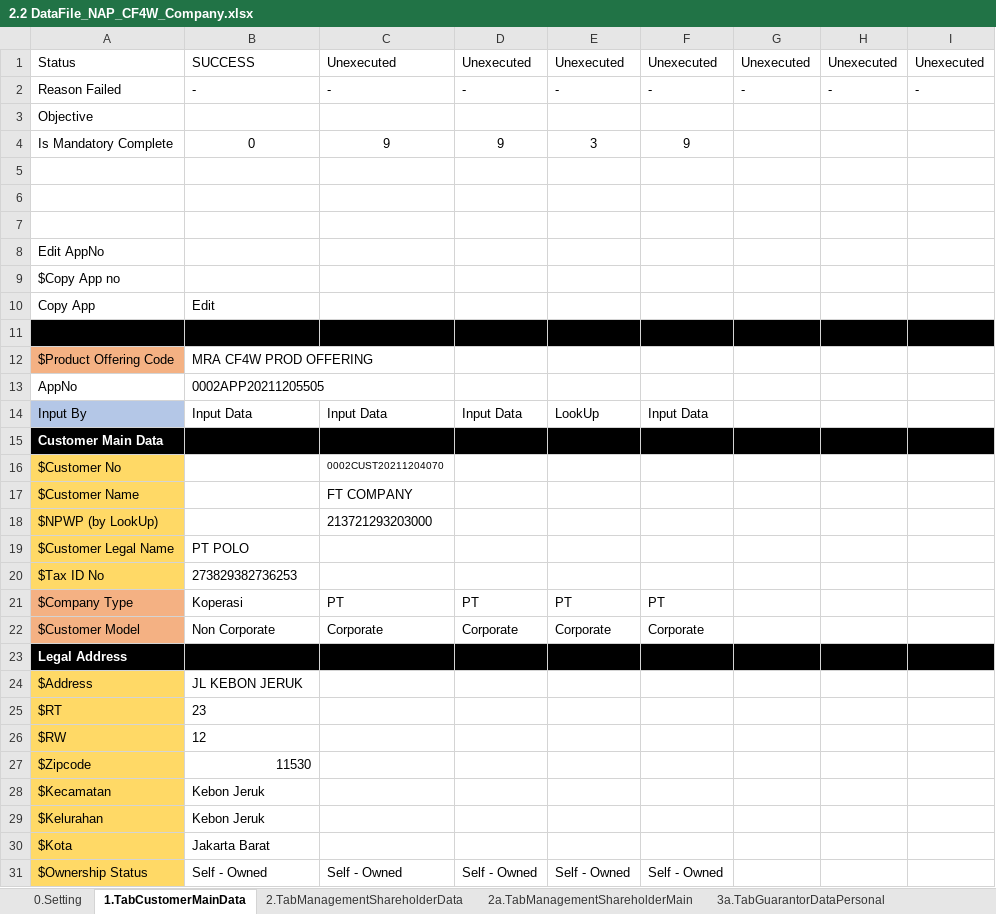
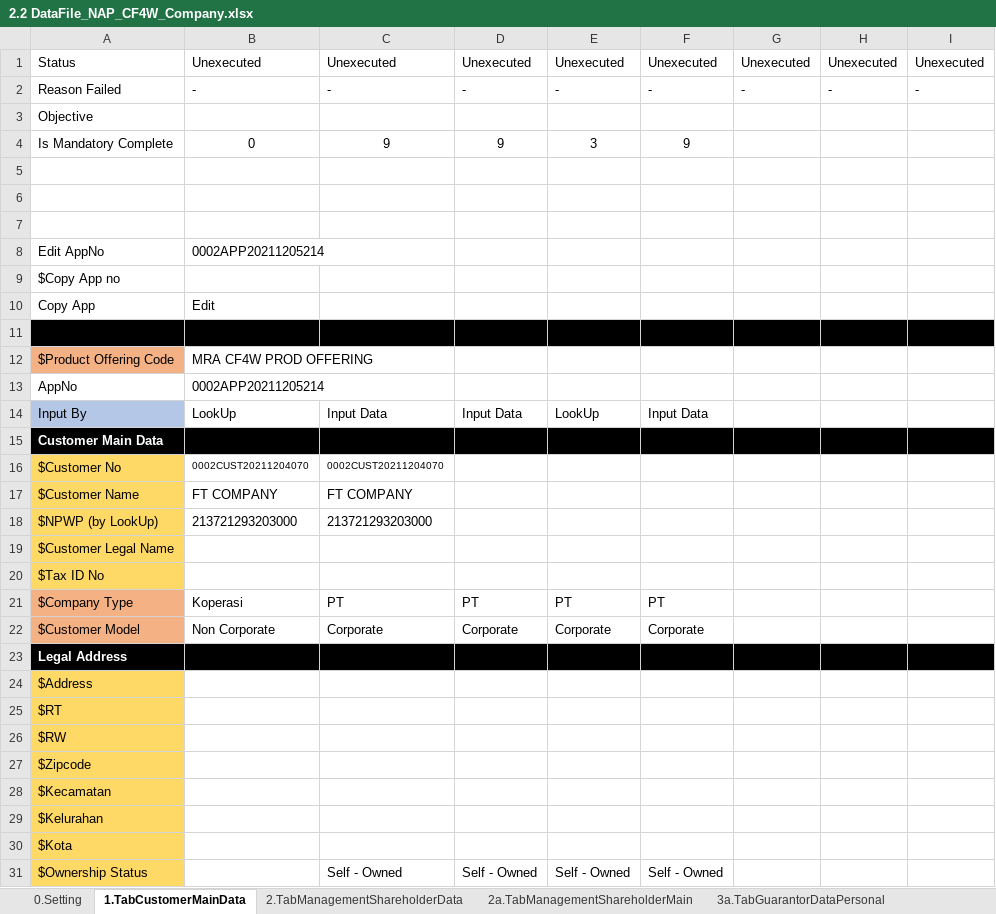
Before and after one commit to qcadins/DemoWorkflow, an Excel workbook: Excel/2.2 DataFile_NAP_CF4W_Company.xlsx, sheet 1.TabCustomerMainData, drawn as a sheet; values as stored, in another font and other column widths than the file's, no borders; conditional formats not drawn; the diff names each change by its address in the sheet, - before the commit and + after, or states it on an @@ line.

```diff
--- a/Excel/2.2 DataFile_NAP_CF4W_Company.xlsx (sheet 1.TabCustomerMainData)
+++ b/Excel/2.2 DataFile_NAP_CF4W_Company.xlsx (sheet 1.TabCustomerMainData)
-B1: SUCCESS
+B1: Unexecuted
-B8: (empty)
+B8: 0002APP20211205214
-B13: 0002APP20211205505
+B13: 0002APP20211205214
-B14: Input Data
+B14: LookUp
-B16: (empty)
+B16: 0002CUST20211204070
-B17: (empty)
+B17: FT COMPANY
-B18: (empty)
+B18: 213721293203000
-B19: PT POLO
+B19: (empty)
-B20: 273829382736253
+B20: (empty)
-B24: JL KEBON JERUK
+B24: (empty)
-B25: 23
+B25: (empty)
-B26: 12
+B26: (empty)
-B27: 11530
+B27: (empty)
-B28:B29: Kebon Jeruk
+B28:B29: (empty)
-B30: Jakarta Barat
+B30: (empty)
-B31: Self - Owned
+B31: (empty)
```
Also changed, not shown: sheet 6.TabApplicationData, sheet 7.TabAssetData, sheet 5.TabReferantorData, sheet 7a.Accessories, sheet 3a.TabGuarantorDataPersonal, sheet 3b.TabGuarantorDataCompany, 3 more sheets.
